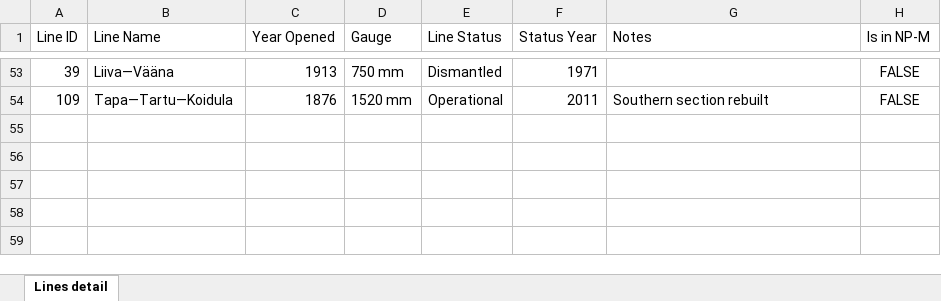
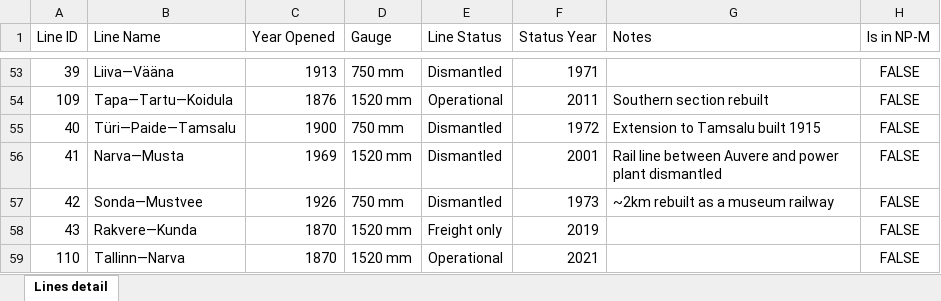
Before and after one commit to VEB152/Baltic-rails, an Excel workbook: raw data/Lines.xlsx, sheet Lines detail, drawn as a sheet; only a part is shown, gaps mark what is left out; values as stored, in another font and other column widths than the file's, no borders; the diff names each change by its address in the sheet, - before the commit and + after, or states it on an @@ line.

```diff
--- a/raw data/Lines.xlsx (sheet Lines detail)
+++ b/raw data/Lines.xlsx (sheet Lines detail)
+row 55: 40 | Türi—Paide—Tamsalu | 1900 | 750 mm | Dismantled | 1972 | Extension to Tamsalu built 1915 | FALSE
+row 56: 41 | Narva—Musta | 1969 | 1520 mm | Dismantled | 2001 | Rail line between Auvere and power plant dismantled | FALSE
+row 57: 42 | Sonda—Mustvee | 1926 | 750 mm | Dismantled | 1973 | ~2km rebuilt as a museum railway | FALSE
+row 58: 43 | Rakvere—Kunda | 1870 | 1520 mm | Freight only | 2019 |  | FALSE
+row 59: 110 | Tallinn—Narva | 1870 | 1520 mm | Operational | 2021 |  | FALSE
```
Also changed, not shown: raw data/PQ.xlsx, raw data/Routes.xlsx, 3 other files.
